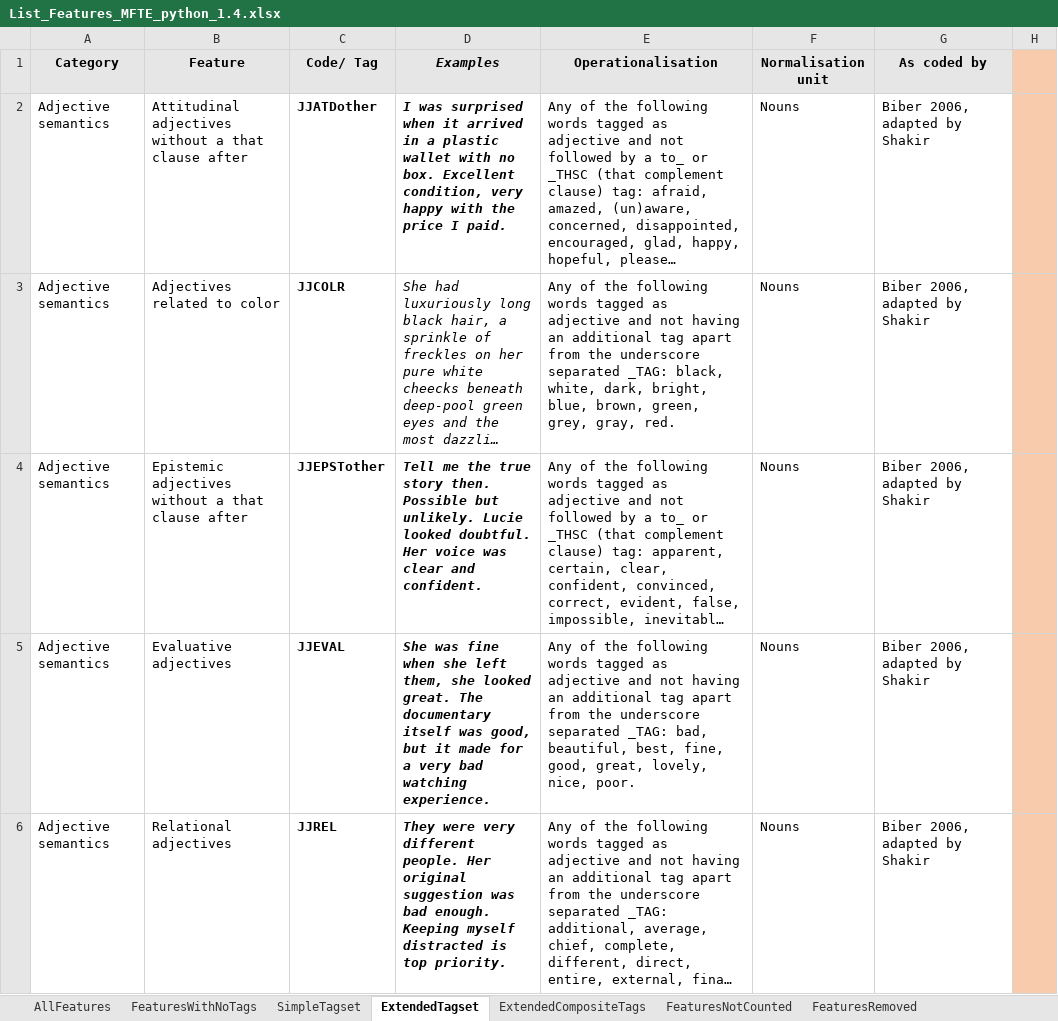
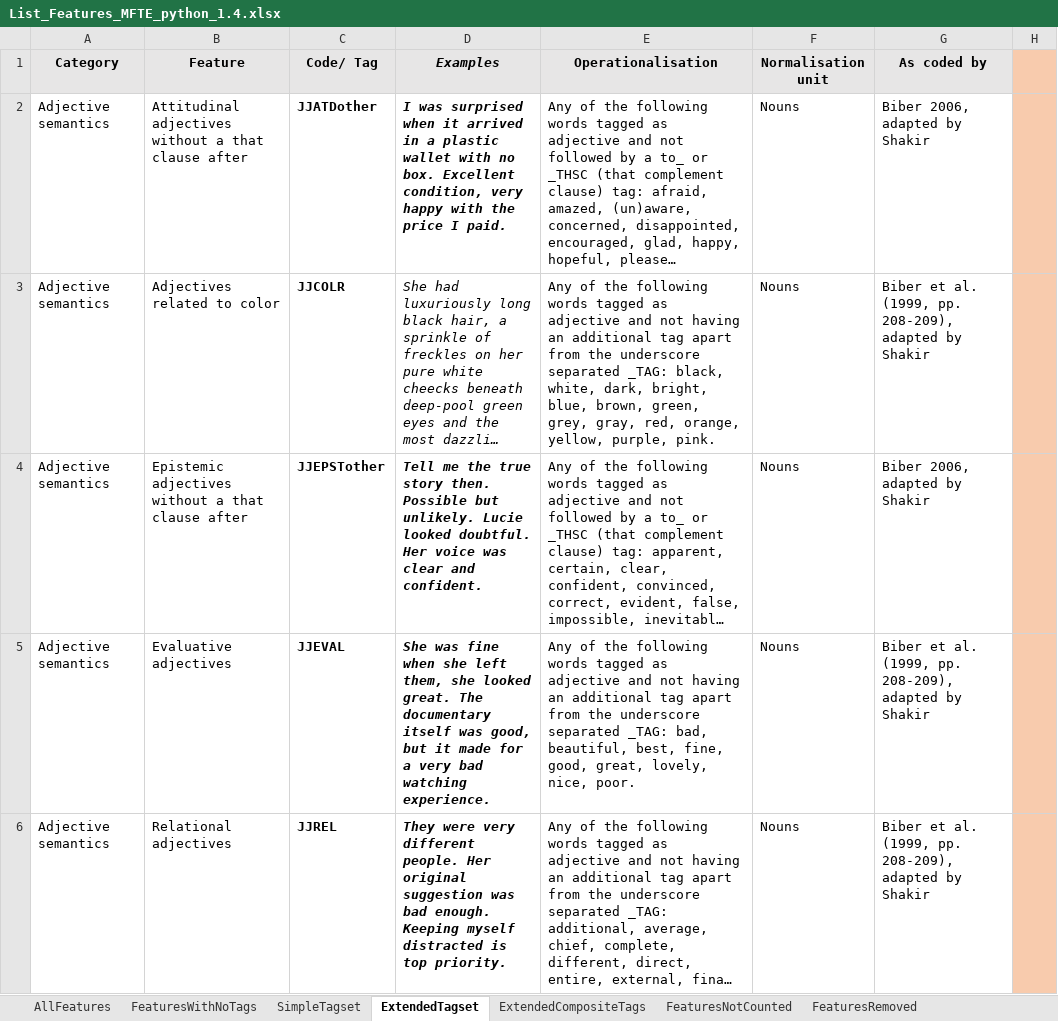
Before and after one commit to mshakirDr/MFTE, an Excel workbook: List_Features_MFTE_python_1.4.xlsx, sheet ExtendedTagset, drawn as a sheet; only a part is shown; long unchanged cells end in …; values as stored, in another font and other column widths than the file's, no borders; the diff covers the shown part only; the diff names each change by its address in the sheet, - before the commit and + after, or states it on an @@ line.

Commit message:
update adj semantic categories source

```diff
--- a/List_Features_MFTE_python_1.4.xlsx (sheet ExtendedTagset)
+++ b/List_Features_MFTE_python_1.4.xlsx (sheet ExtendedTagset)
-E3 (Operationalisation): …grey, gray, red.
+E3 (Operationalisation): …grey, gray, red, orange, yellow, purple, pink.
-G3 (As coded by): Biber 2006, adapted by Shakir
+G3 (As coded by): Biber et al. (1999, pp. 208-209), adapted by Shakir
-G5:G6 (As coded by): Biber 2006, adapted by Shakir
+G5:G6 (As coded by): Biber et al. (1999, pp. 208-209), adapted by Shakir
```
Also changed, not shown: 3 edited cells elsewhere in this sheet.
